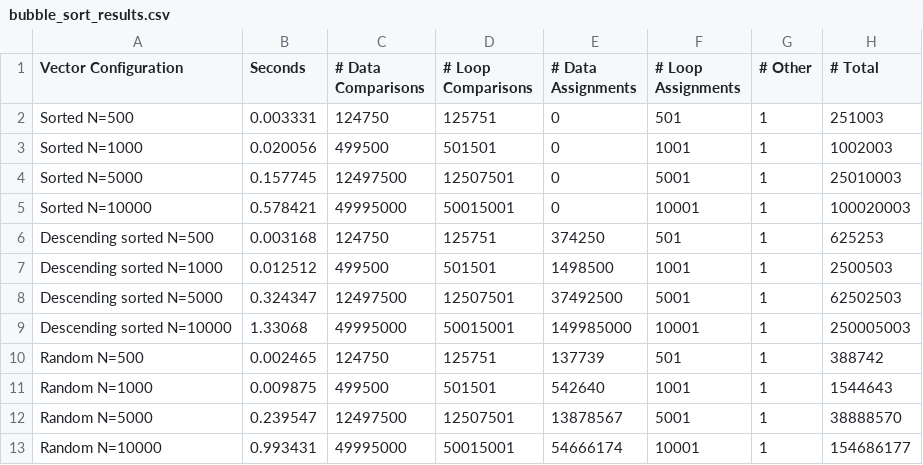
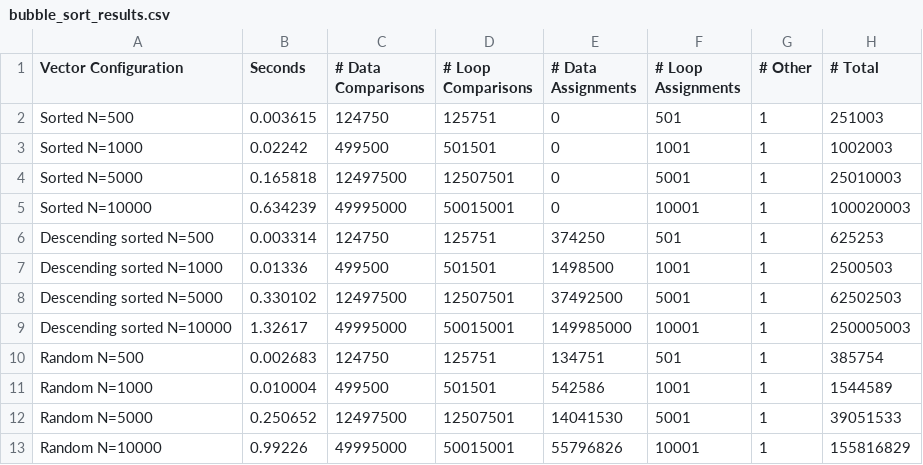
Before and after one commit to loganziemann/PA2, a CSV file: bubble_sort_results.csv, drawn as a sheet.

```diff
--- a/bubble_sort_results.csv
+++ b/bubble_sort_results.csv
@@ -1,13 +1,13 @@
 Vector Configuration, Seconds, # Data Comparisons, # Loop Comparisons, # Data Assignments, # Loop Assignments, # Other, # Total
-Sorted N=500,0.003331,124750,125751,0,501,1,251003
-Sorted N=1000,0.020056,499500,501501,0,1001,1,1002003
-Sorted N=5000,0.157745,12497500,12507501,0,5001,1,25010003
-Sorted N=10000,0.578421,49995000,50015001,0,10001,1,100020003
-Descending sorted N=500,0.003168,124750,125751,374250,501,1,625253
-Descending sorted N=1000,0.012512,499500,501501,1498500,1001,1,2500503
-Descending sorted N=5000,0.324347,12497500,12507501,37492500,5001,1,62502503
-Descending sorted N=10000,1.33068,49995000,50015001,149985000,10001,1,250005003
-Random N=500,0.002465,124750,125751,137739,501,1,388742
-Random N=1000,0.009875,499500,501501,542640,1001,1,1544643
-Random N=5000,0.239547,12497500,12507501,13878567,5001,1,38888570
-Random N=10000,0.993431,49995000,50015001,54666174,10001,1,154686177
+Sorted N=500,0.003615,124750,125751,0,501,1,251003
+Sorted N=1000,0.02242,499500,501501,0,1001,1,1002003
+Sorted N=5000,0.165818,12497500,12507501,0,5001,1,25010003
+Sorted N=10000,0.634239,49995000,50015001,0,10001,1,100020003
+Descending sorted N=500,0.003314,124750,125751,374250,501,1,625253
+Descending sorted N=1000,0.01336,499500,501501,1498500,1001,1,2500503
+Descending sorted N=5000,0.330102,12497500,12507501,37492500,5001,1,62502503
+Descending sorted N=10000,1.32617,49995000,50015001,149985000,10001,1,250005003
+Random N=500,0.002683,124750,125751,134751,501,1,385754
+Random N=1000,0.010004,499500,501501,542586,1001,1,1544589
+Random N=5000,0.250652,12497500,12507501,14041530,5001,1,39051533
+Random N=10000,0.99226,49995000,50015001,55796826,10001,1,155816829
```
Also changed, not shown: insertion_sort_results.csv, selection_sort_results.csv, 2 other files.
